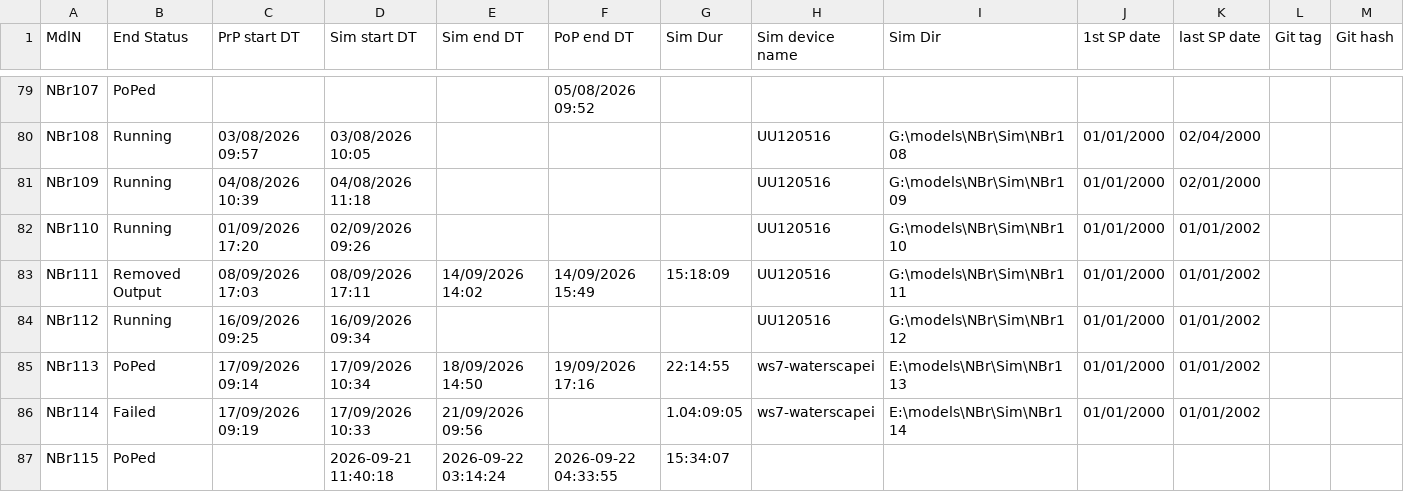
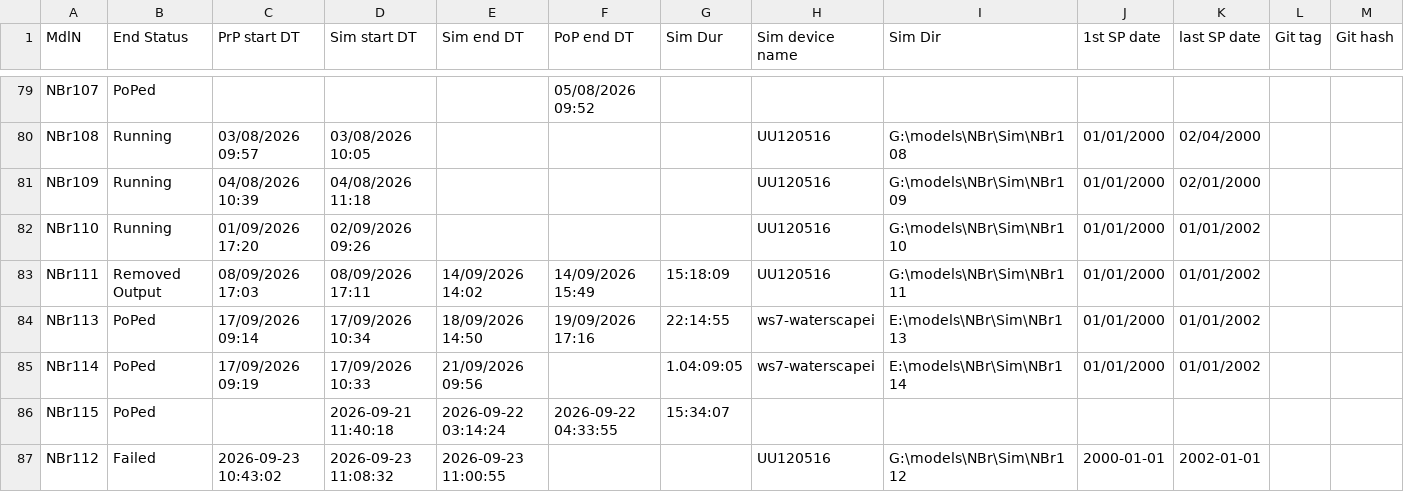
Before and after one commit to Ydrolog/WS_Mdl, a CSV file: Mng/log_Out.csv, drawn as a sheet; only a part is shown, gaps mark what is left out; removed rows and columns are numbered as before the commit, all else as after; rows hold the shown columns only; the diff names each change by its address in the sheet, - before the commit and + after, or states it on an @@ line.

```diff
--- a/Mng/log_Out.csv
+++ b/Mng/log_Out.csv
-row 84: NBr112 | Running | 16/09/2026 09:25 | 16/09/2026 09:34 |  |  |  | UU120516 | G:\models\NBr\Sim\NBr112 | 01/01/2000 | 01/01/2002
-B85 (End Status): Failed
+B85 (End Status): PoPed
+row 87: NBr112 | Failed | 2026-09-23 10:43:02 | 2026-09-23 11:08:32 | 2026-09-23 11:00:55 |  |  | UU120516 | G:\models\NBr\Sim\NBr112 | 2000-01-01 | 2002-01-01
```
Also changed, not shown: 4 other files.
